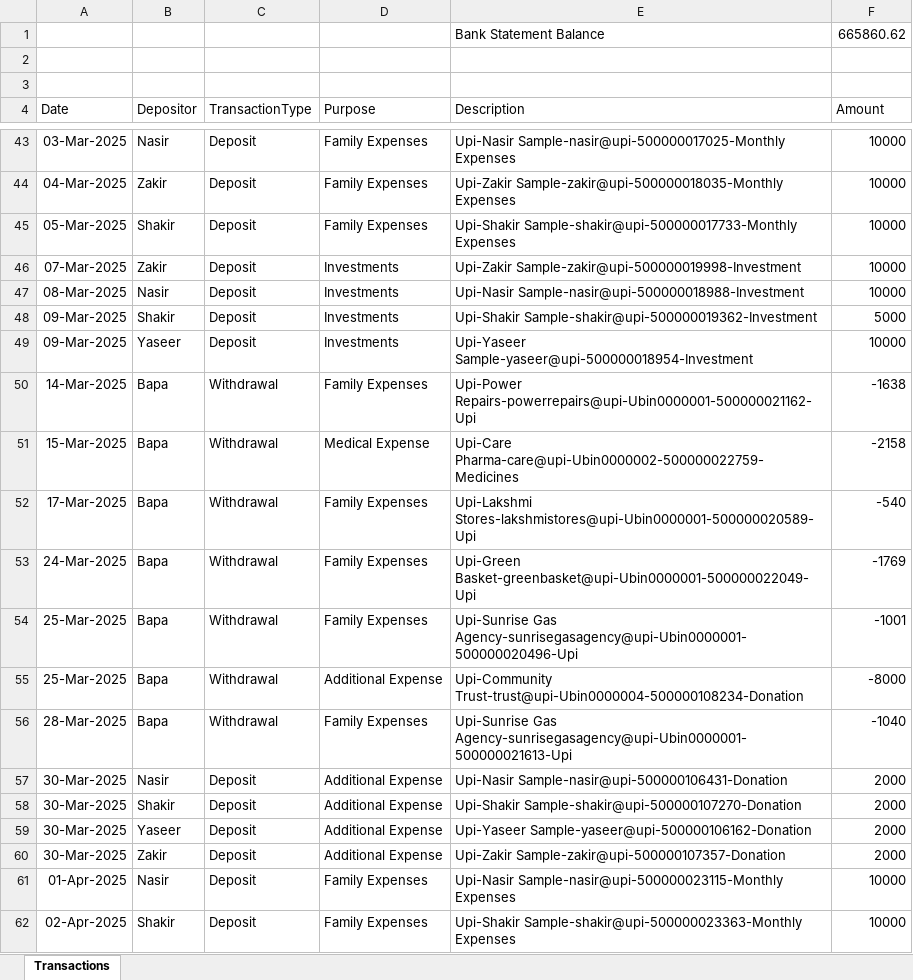
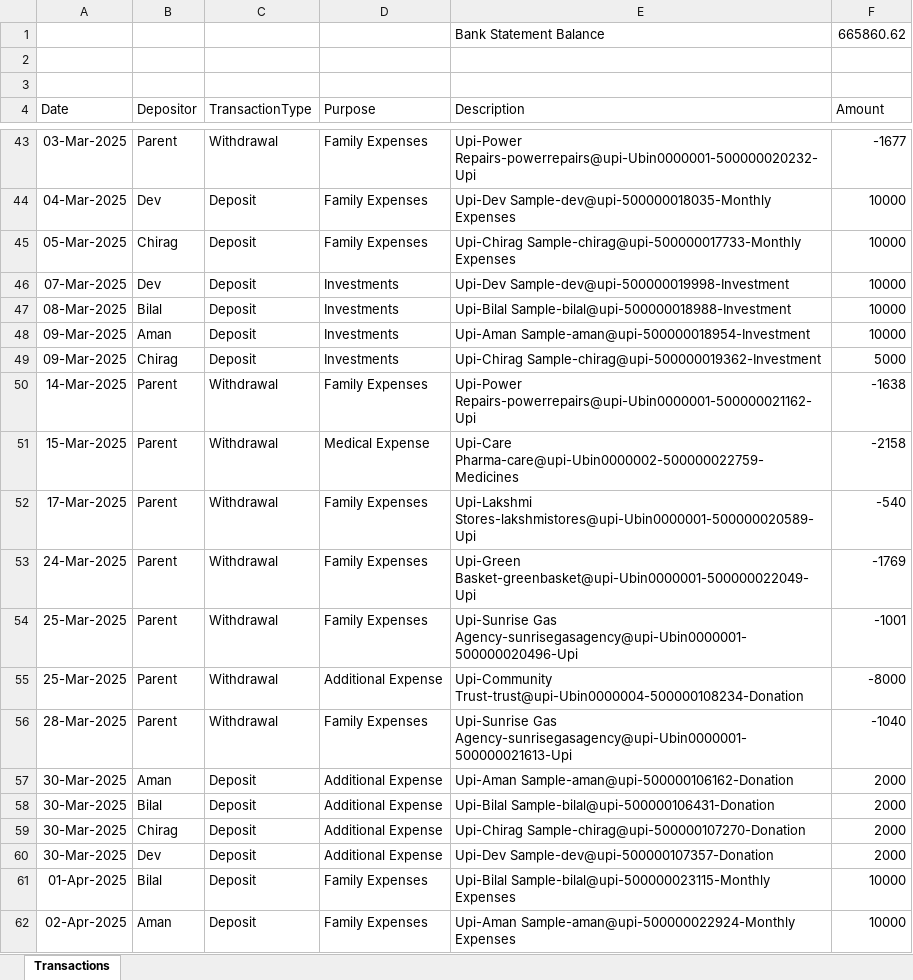
Before and after one commit to IyeCyoU/ff-k7x2q, an Excel workbook: sample-data/sample-workbook.xlsx, sheet Transactions, drawn as a sheet; only a part is shown, gaps mark what is left out; values as stored, in another font and other column widths than the file's, no borders; the diff covers the shown part only; the diff names each change by its address in the sheet, - before the commit and + after, or states it on an @@ line.

```diff
--- a/sample-data/sample-workbook.xlsx (sheet Transactions)
+++ b/sample-data/sample-workbook.xlsx (sheet Transactions)
-B43 (Depositor): Nasir
+B43 (Depositor): Parent
-C43 (TransactionType): Deposit
+C43 (TransactionType): Withdrawal
-E43 (Description): Upi-Nasir Sample-nasir@upi-500000017025-Monthly Expenses
+E43 (Description): Upi-Power Repairs-powerrepairs@upi-Ubin0000001-500000020232-Upi
-F43 (Amount): 10000
+F43 (Amount): -1677
-B44 (Depositor): Zakir
+B44 (Depositor): Dev
-E44 (Description): Upi-Zakir Sample-zakir@upi-500000018035-Monthly Expenses
+E44 (Description): Upi-Dev Sample-dev@upi-500000018035-Monthly Expenses
-B45 (Depositor): Shakir
+B45 (Depositor): Chirag
-E45 (Description): Upi-Shakir Sample-shakir@upi-500000017733-Monthly Expenses
+E45 (Description): Upi-Chirag Sample-chirag@upi-500000017733-Monthly Expenses
-B46 (Depositor): Zakir
+B46 (Depositor): Dev
-E46 (Description): Upi-Zakir Sample-zakir@upi-500000019998-Investment
+E46 (Description): Upi-Dev Sample-dev@upi-500000019998-Investment
-B47 (Depositor): Nasir
+B47 (Depositor): Bilal
-E47 (Description): Upi-Nasir Sample-nasir@upi-500000018988-Investment
+E47 (Description): Upi-Bilal Sample-bilal@upi-500000018988-Investment
-B48 (Depositor): Shakir
+B48 (Depositor): Aman
-E48 (Description): Upi-Shakir Sample-shakir@upi-500000019362-Investment
+E48 (Description): Upi-Aman Sample-aman@upi-500000018954-Investment
-F48 (Amount): 5000
+F48 (Amount): 10000
-B49 (Depositor): Yaseer
+B49 (Depositor): Chirag
-E49 (Description): Upi-Yaseer Sample-yaseer@upi-500000018954-Investment
+E49 (Description): Upi-Chirag Sample-chirag@upi-500000019362-Investment
-F49 (Amount): 10000
+F49 (Amount): 5000
-B50:B56 (Depositor): Bapa
+B50:B56 (Depositor): Parent
-B57 (Depositor): Nasir
+B57 (Depositor): Aman
-E57 (Description): Upi-Nasir Sample-nasir@upi-500000106431-Donation
+E57 (Description): Upi-Aman Sample-aman@upi-500000106162-Donation
-B58 (Depositor): Shakir
+B58 (Depositor): Bilal
-E58 (Description): Upi-Shakir Sample-shakir@upi-500000107270-Donation
+E58 (Description): Upi-Bilal Sample-bilal@upi-500000106431-Donation
-B59 (Depositor): Yaseer
+B59 (Depositor): Chirag
-E59 (Description): Upi-Yaseer Sample-yaseer@upi-500000106162-Donation
+E59 (Description): Upi-Chirag Sample-chirag@upi-500000107270-Donation
-B60 (Depositor): Zakir
+B60 (Depositor): Dev
-E60 (Description): Upi-Zakir Sample-zakir@upi-500000107357-Donation
+E60 (Description): Upi-Dev Sample-dev@upi-500000107357-Donation
-B61 (Depositor): Nasir
+B61 (Depositor): Bilal
-E61 (Description): Upi-Nasir Sample-nasir@upi-500000023115-Monthly Expenses
+E61 (Description): Upi-Bilal Sample-bilal@upi-500000023115-Monthly Expenses
-B62 (Depositor): Shakir
+B62 (Depositor): Aman
-E62 (Description): Upi-Shakir Sample-shakir@upi-500000023363-Monthly Expenses
+E62 (Description): Upi-Aman Sample-aman@upi-500000022924-Monthly Expenses
```
Also changed, not shown: 451 edited cells elsewhere in this sheet, 16 other files.
